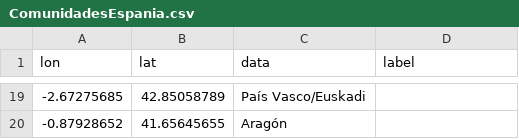
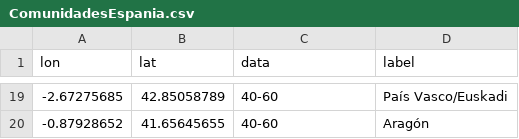
Before and after one commit to VictorHernadez/provincias-capitales, a CSV file: ComunidadesEspania.csv, drawn as a sheet; only a part is shown, gaps mark what is left out; the diff covers the shown part only.

Commit message:
Add files via upload

```diff
--- a/ComunidadesEspania.csv
+++ b/ComunidadesEspania.csv
@@ -19,2 +19,2 @@ lon,lat,data,label
--2.67275685,42.85058789,País Vasco/Euskadi
--0.87928652,41.65645655,Aragón
+-2.67275685,42.85058789,40-60,País Vasco/Euskadi
+-0.87928652,41.65645655,40-60,Aragón
```
Also changed, not shown: 31 edited cells elsewhere in this file.
